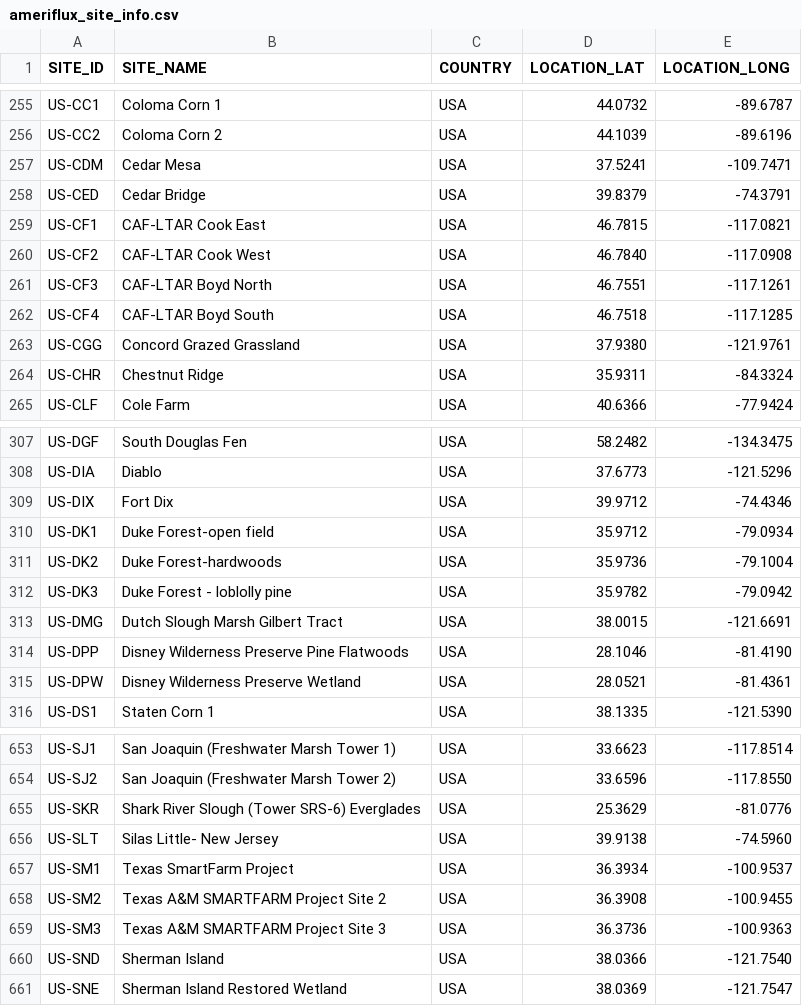
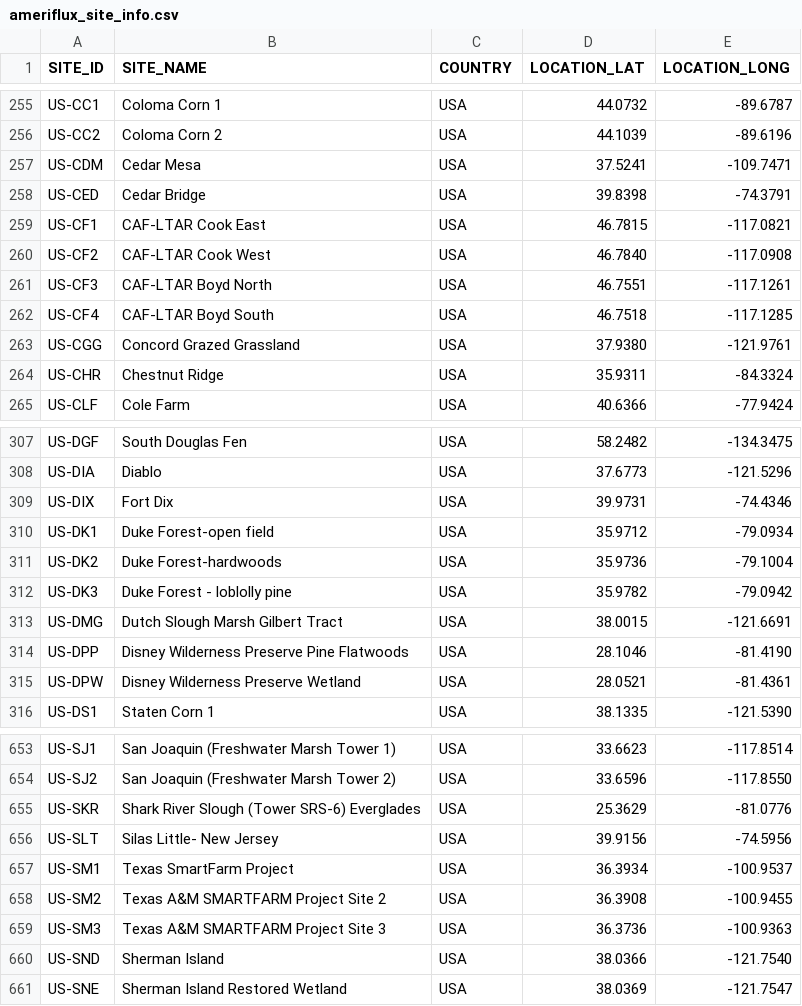
Before and after one commit to trevorkeenan/fluxnet-data-explorer, a CSV file: assets/ameriflux_site_info.csv, drawn as a sheet; only a part is shown, gaps mark what is left out.

```diff
--- a/assets/ameriflux_site_info.csv
+++ b/assets/ameriflux_site_info.csv
@@ -257,3 +257,3 @@ US-CC2,Coloma Corn 2,USA,44.1039,-89.6196
 US-CDM,Cedar Mesa,USA,37.5241,-109.7471
-US-CED,Cedar Bridge,USA,39.8379,-74.3791
+US-CED,Cedar Bridge,USA,39.8398,-74.3791
 US-CF1,CAF-LTAR Cook East,USA,46.7815,-117.0821
@@ -308,3 +308,3 @@ US-DGF,South Douglas Fen,USA,58.2482,-134.3475
 US-DIA,Diablo,USA,37.6773,-121.5296
-US-DIX,Fort Dix,USA,39.9712,-74.4346
+US-DIX,Fort Dix,USA,39.9731,-74.4346
 US-DK1,Duke Forest-open field,USA,35.9712,-79.0934
@@ -655,3 +655,3 @@ US-SJ2,San Joaquin (Freshwater Marsh Tower 2),USA,33.6596,-117.8550
 US-SKR,Shark River Slough (Tower SRS-6)  Everglades,USA,25.3629,-81.0776
-US-SLT,Silas Little- New Jersey,USA,39.9138,-74.5960
+US-SLT,Silas Little- New Jersey,USA,39.9156,-74.5956
 US-SM1,Texas SmartFarm Project,USA,36.3934,-100.9537
```
Also changed, not shown: assets/efd_curated_sites_snapshot.csv, assets/icos_direct_fluxnet.csv, 6 other files.
